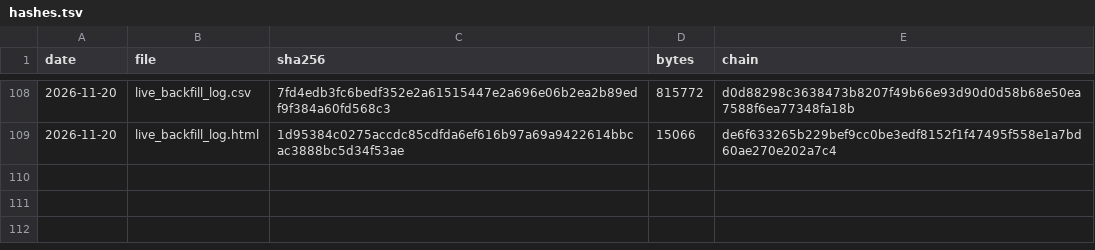
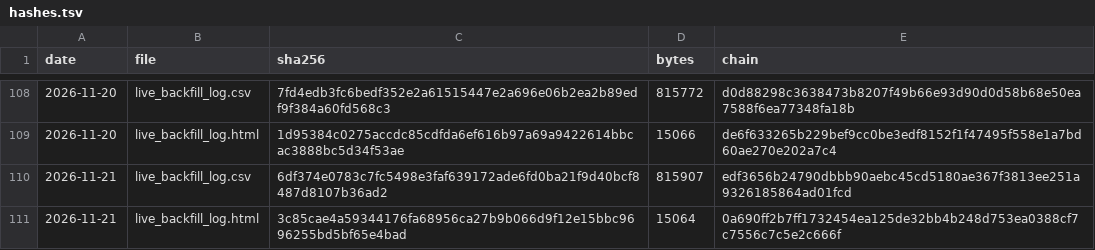
Before and after one commit to keishi-takagi/signal-log-hashes, a TSV file: hashes.tsv, drawn as a sheet; only a part is shown, gaps mark what is left out.

Commit message:
hashlog 2026-11-21

```diff
--- a/hashes.tsv
+++ b/hashes.tsv
@@ -109 +109,3 @@ date	file	sha256	bytes	chain
 2026-11-20	live_backfill_log.html	1d95384c0275accdc85cdfda6ef616b97a69a9422614bbcac3888bc5d34f53ae	15066	de6f633265b229bef9cc0be3edf8152f1f47495f558e1a7bd60ae270e202a7c4
+2026-11-21	live_backfill_log.csv	6df374e0783c7fc5498e3faf639172ade6fd0ba21f9d40bcf8487d8107b36ad2	815907	edf3656b24790dbbb90aebc45cd5180ae367f3813ee251a9326185864ad01fcd
+2026-11-21	live_backfill_log.html	3c85cae4a59344176fa68956ca27b9b066d9f12e15bbc9696255bd5bf65e4bad	15064	0a690ff2b7ff1732454ea125de32bb4b248d753ea0388cf7c7556c7c5e2c666f
```
